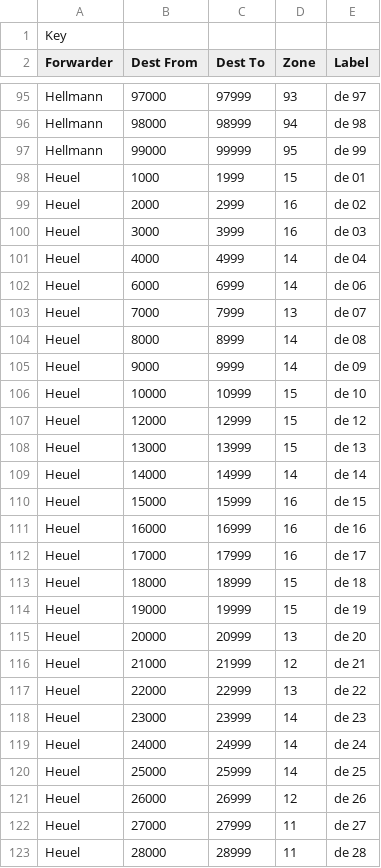
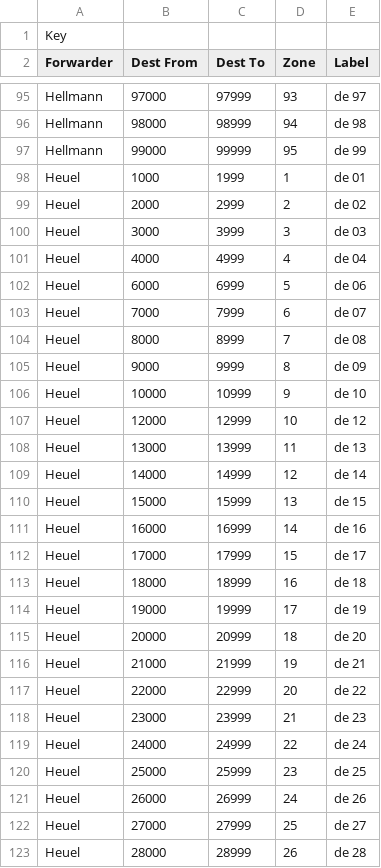
Before and after one commit to andrewolter1989-commits/Papierwerk-Sundern, a CSV file: zones.csv, drawn as a sheet; only a part is shown, gaps mark what is left out; the diff covers the shown part only.

```diff
--- a/zones.csv
+++ b/zones.csv
@@ -97,27 +97,27 @@ Hellmann;98000;98999;94;de 98
 Hellmann;99000;99999;95;de 99
-Heuel;1000;1999;15;de 01
-Heuel;2000;2999;16;de 02
-Heuel;3000;3999;16;de 03
-Heuel;4000;4999;14;de 04
-Heuel;6000;6999;14;de 06
-Heuel;7000;7999;13;de 07
-Heuel;8000;8999;14;de 08
-Heuel;9000;9999;14;de 09
-Heuel;10000;10999;15;de 10
-Heuel;12000;12999;15;de 12
-Heuel;13000;13999;15;de 13
-Heuel;14000;14999;14;de 14
-Heuel;15000;15999;16;de 15
-Heuel;16000;16999;16;de 16
-Heuel;17000;17999;16;de 17
-Heuel;18000;18999;15;de 18
-Heuel;19000;19999;15;de 19
-Heuel;20000;20999;13;de 20
-Heuel;21000;21999;12;de 21
-Heuel;22000;22999;13;de 22
-Heuel;23000;23999;14;de 23
-Heuel;24000;24999;14;de 24
-Heuel;25000;25999;14;de 25
-Heuel;26000;26999;12;de 26
-Heuel;27000;27999;11;de 27
-Heuel;28000;28999;11;de 28
+Heuel;1000;1999;1;de 01
+Heuel;2000;2999;2;de 02
+Heuel;3000;3999;3;de 03
+Heuel;4000;4999;4;de 04
+Heuel;6000;6999;5;de 06
+Heuel;7000;7999;6;de 07
+Heuel;8000;8999;7;de 08
+Heuel;9000;9999;8;de 09
+Heuel;10000;10999;9;de 10
+Heuel;12000;12999;10;de 12
+Heuel;13000;13999;11;de 13
+Heuel;14000;14999;12;de 14
+Heuel;15000;15999;13;de 15
+Heuel;16000;16999;14;de 16
+Heuel;17000;17999;15;de 17
+Heuel;18000;18999;16;de 18
+Heuel;19000;19999;17;de 19
+Heuel;20000;20999;18;de 20
+Heuel;21000;21999;19;de 21
+Heuel;22000;22999;20;de 22
+Heuel;23000;23999;21;de 23
+Heuel;24000;24999;22;de 24
+Heuel;25000;25999;23;de 25
+Heuel;26000;26999;24;de 26
+Heuel;27000;27999;25;de 27
+Heuel;28000;28999;26;de 28
```
Also changed, not shown: 69 edited cells elsewhere in this file, rates.csv.
